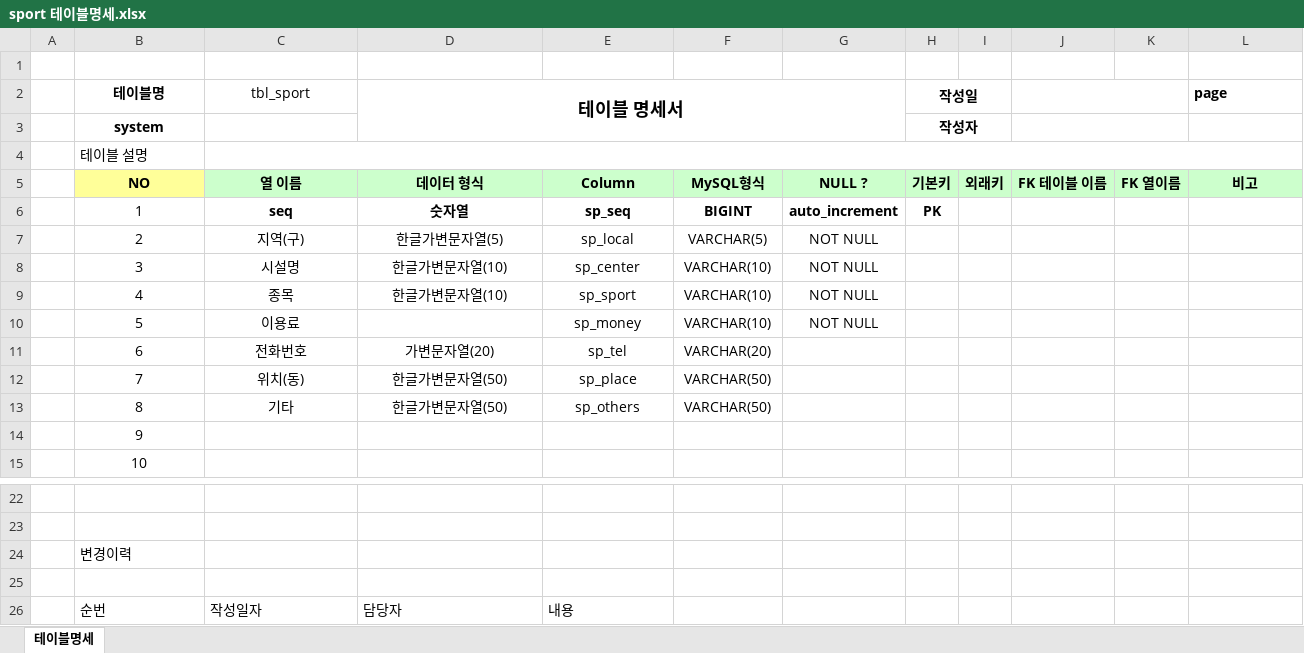
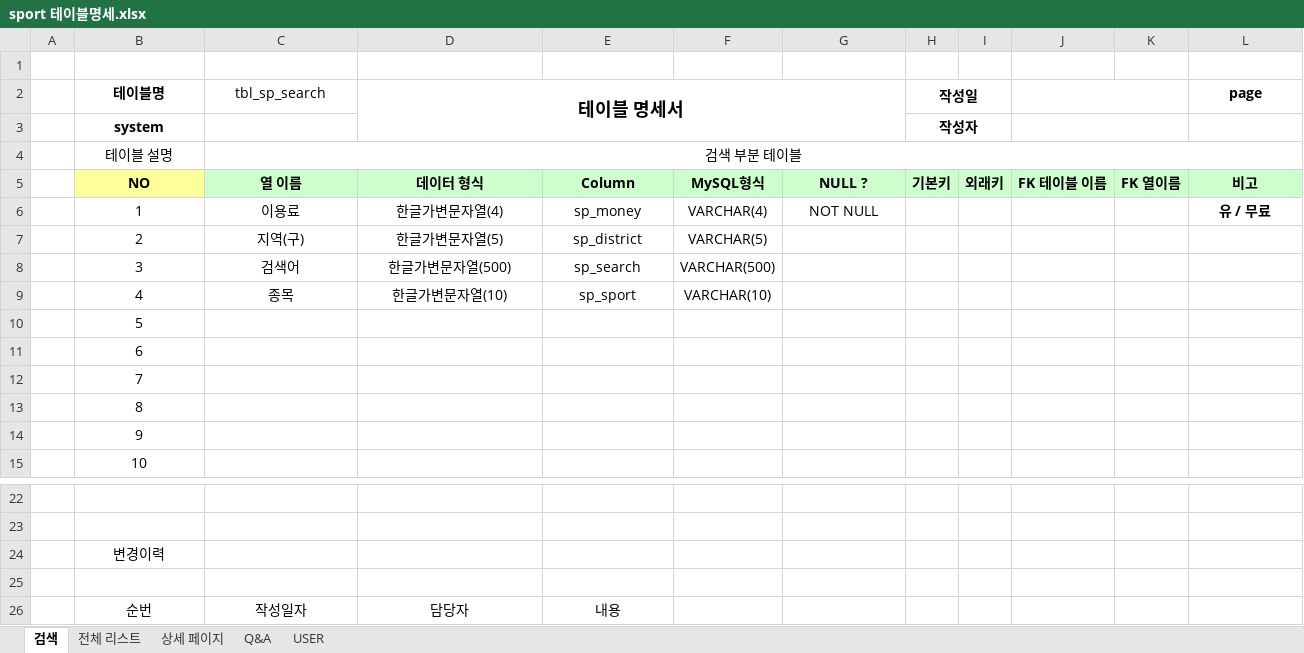
Before and after one commit to Eungyeol41/Sports_Project, an Excel workbook: DBMS/sport 테이블명세.xlsx, sheet 검색, drawn as a sheet; only a part is shown, gaps mark what is left out; values as stored, in another font and other column widths than the file's, no borders; the diff names each change by its address in the sheet, - before the commit and + after, or states it on an @@ line.

```diff
--- a/DBMS/sport 테이블명세.xlsx (sheet 검색)
+++ b/DBMS/sport 테이블명세.xlsx (sheet 검색)
-sheet tab: 테이블명세
+sheet tab: 검색
+sheet tab: 전체 리스트
+sheet tab: 상세 페이지
+sheet tab: Q&A
+sheet tab: USER
-C2: tbl_sport
+C2: tbl_sp_search
-L2 alignment: left
+L2 alignment: center
-B4 alignment: left
+B4 alignment: center
-C4 (tbl_sp_search): (empty)
+C4 (tbl_sp_search): 검색 부분 테이블
-C6 (tbl_sp_search): seq
+C6 (tbl_sp_search): 이용료
-C6:G6 bold: on
+C6:G6 bold: off
-D6 (테이블 명세서): 숫자열
+D6 (테이블 명세서): 한글가변문자열(4)
-E6: sp_seq
+E6: sp_money
-F6: BIGINT
+F6: VARCHAR(4)
-G6: auto_increment
+G6: NOT NULL
-H6 (작성일): PK
+H6 (작성일): (empty)
-L6 (page): (empty)
+L6 (page): 유 / 무료
-E7: sp_local
+E7: sp_district
-G7:G10: NOT NULL
+G7:G10: (empty)
-C8 (tbl_sp_search): 시설명
+C8 (tbl_sp_search): 검색어
-D8 (테이블 명세서): 한글가변문자열(10)
+D8 (테이블 명세서): 한글가변문자열(500)
-E8: sp_center
+E8: sp_search
-F8: VARCHAR(10)
+F8: VARCHAR(500)
-C10 (tbl_sp_search): 이용료
+C10 (tbl_sp_search): (empty)
-E10: sp_money
+E10: (empty)
-F10: VARCHAR(10)
+F10: (empty)
-C11 (tbl_sp_search): 전화번호
+C11 (tbl_sp_search): (empty)
-D11 (테이블 명세서): 가변문자열(20)
+D11 (테이블 명세서): (empty)
-E11: sp_tel
+E11: (empty)
-F11: VARCHAR(20)
+F11: (empty)
-C12 (tbl_sp_search): 위치(동)
+C12 (tbl_sp_search): (empty)
-D12:D13 (테이블 명세서): 한글가변문자열(50)
+D12:D13 (테이블 명세서): (empty)
-E12: sp_place
+E12: (empty)
-F12:F13: VARCHAR(50)
+F12:F13: (empty)
-C13 (tbl_sp_search): 기타
+C13 (tbl_sp_search): (empty)
-E13: sp_others
+E13: (empty)
-B24 alignment: left
+B24 alignment: center
-B26:E26 alignment: left
+B26:E26 alignment: center
```
Also changed, not shown: data/광주광역시_체육시설.xlsx, data/데이터 요약.xlsx.
